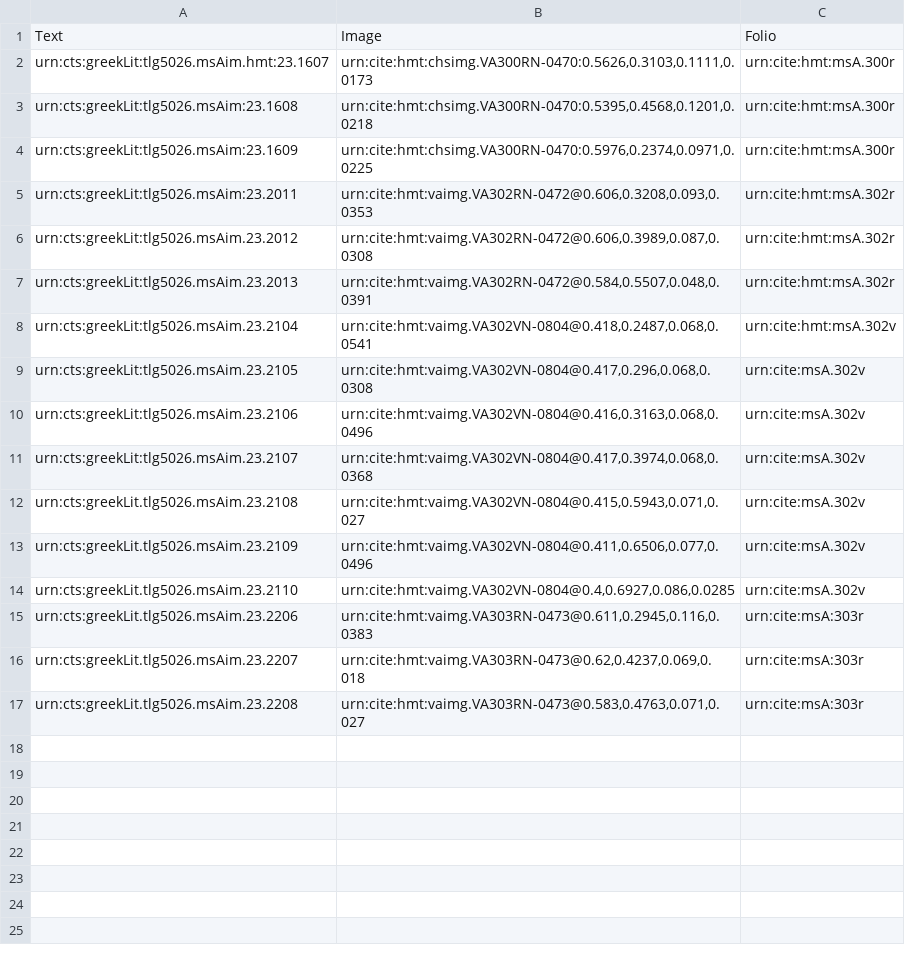
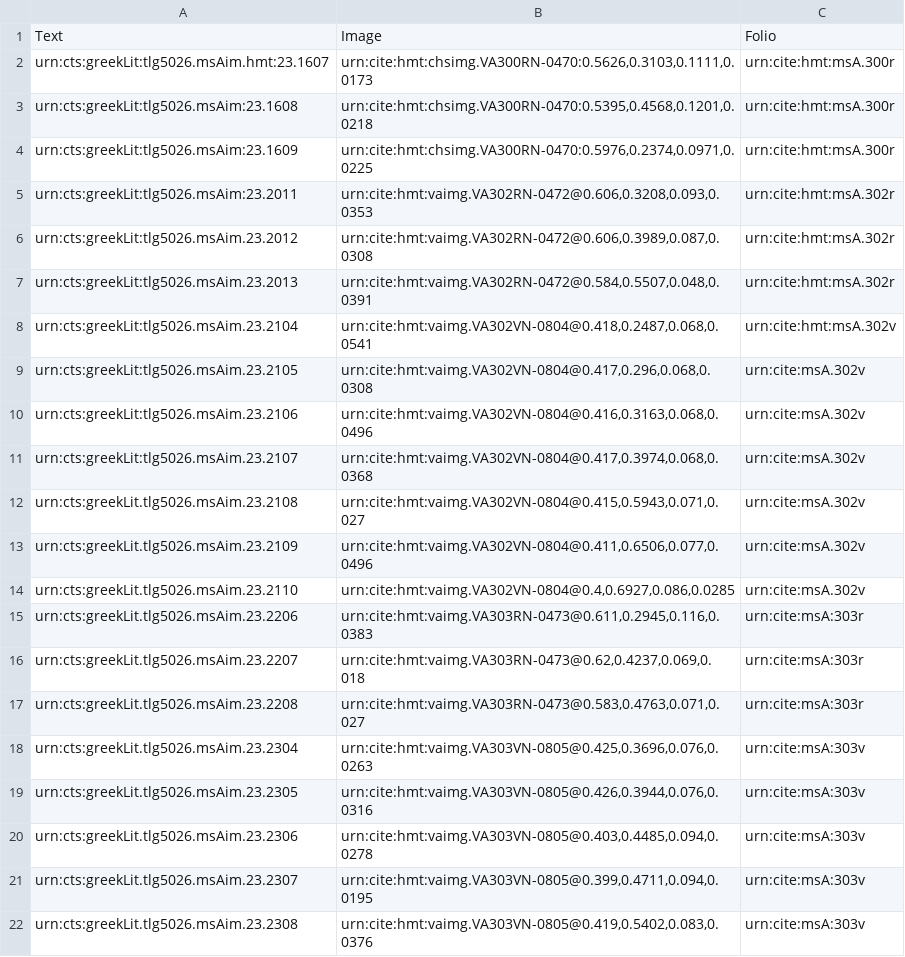
Before and after one commit to hmteditors/uwash, a CSV file: collections/venA-intermarginal.csv, drawn as a sheet; the diff names each change by its address in the sheet, - before the commit and + after, or states it on an @@ line.

Commit message:
Update venA-intermarginal.csv

```diff
--- a/collections/venA-intermarginal.csv
+++ b/collections/venA-intermarginal.csv
+row 18: urn:cts:greekLit.tlg5026.msAim.23.2304 | urn:cite:hmt:vaimg.VA303VN-0805@0.425,0.3696,0.076,0.0263 | urn:cite:msA:303v
+row 19: urn:cts:greekLit.tlg5026.msAim.23.2305 | urn:cite:hmt:vaimg.VA303VN-0805@0.426,0.3944,0.076,0.0316 | urn:cite:msA:303v
+row 20: urn:cts:greekLit.tlg5026.msAim.23.2306 | urn:cite:hmt:vaimg.VA303VN-0805@0.403,0.4485,0.094,0.0278 | urn:cite:msA:303v
+row 21: urn:cts:greekLit.tlg5026.msAim.23.2307 | urn:cite:hmt:vaimg.VA303VN-0805@0.399,0.4711,0.094,0.0195 | urn:cite:msA:303v
+row 22: urn:cts:greekLit.tlg5026.msAim.23.2308 | urn:cite:hmt:vaimg.VA303VN-0805@0.419,0.5402,0.083,0.0376 | urn:cite:msA:303v
```
